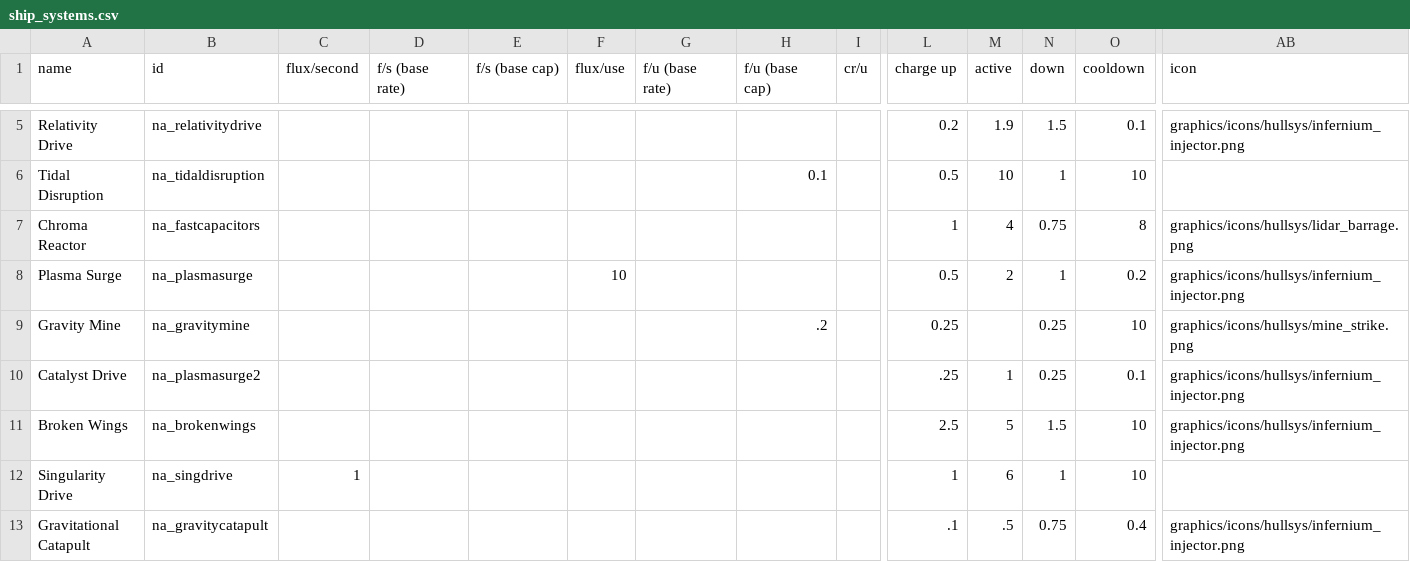
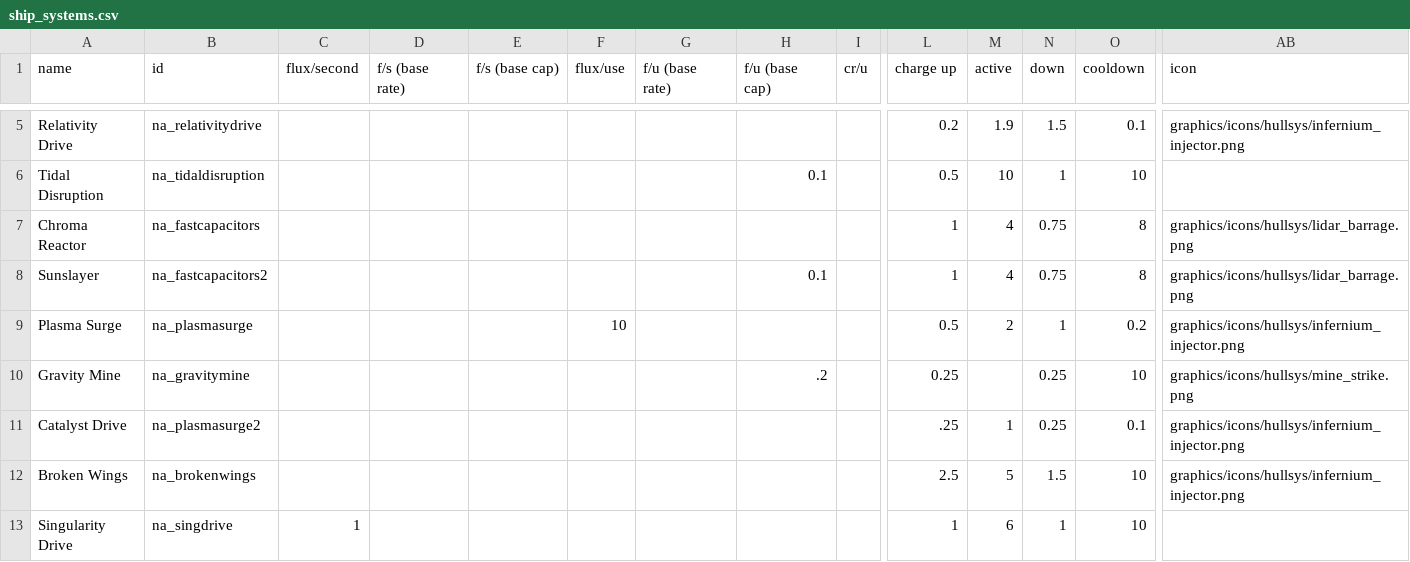
Before and after one commit to YukiMonsai/nightcross-armory, a CSV file: data/shipsystems/ship_systems.csv, drawn as a sheet; only a part is shown, gaps mark what is left out; the shorter side is filled out with more unchanged rows; rows hold the shown columns only; the diff names each change by its address in the sheet, - before the commit and + after, or states it on an @@ line.

```diff
--- a/data/shipsystems/ship_systems.csv
+++ b/data/shipsystems/ship_systems.csv
+row 8: Sunslayer | na_fastcapacitors2 |  |  |  |  |  | 0.1 |  | 1 | 4 | 0.75 | 8 | graphics/icons/hullsys/lidar_barrage.png
```
Also changed, not shown: data/hulls/ship_data.csv, data/strings/descriptions.csv, 25 other files.
